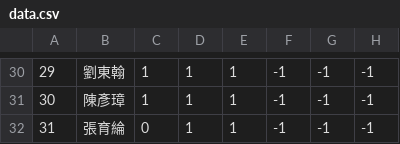
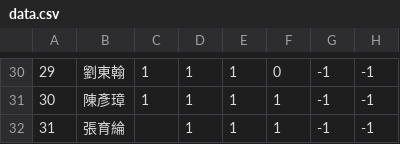
Before and after one commit to tjhsieh/tjhsieh.github.io, a CSV file: c/ca/mc2024f/syllabus/grade_attend/data.csv, drawn as a sheet; only a part is shown, gaps mark what is left out; the diff covers the shown part only; the diff names each change by its address in the sheet, - before the commit and + after, or states it on an @@ line.

```diff
--- a/c/ca/mc2024f/syllabus/grade_attend/data.csv
+++ b/c/ca/mc2024f/syllabus/grade_attend/data.csv
-F30: -1
+F30: 0
-F31:F32: -1
+F31:F32: 1
-C32: 0
+C32: (empty)
```
Also changed, not shown: 39 edited cells elsewhere in this file.
